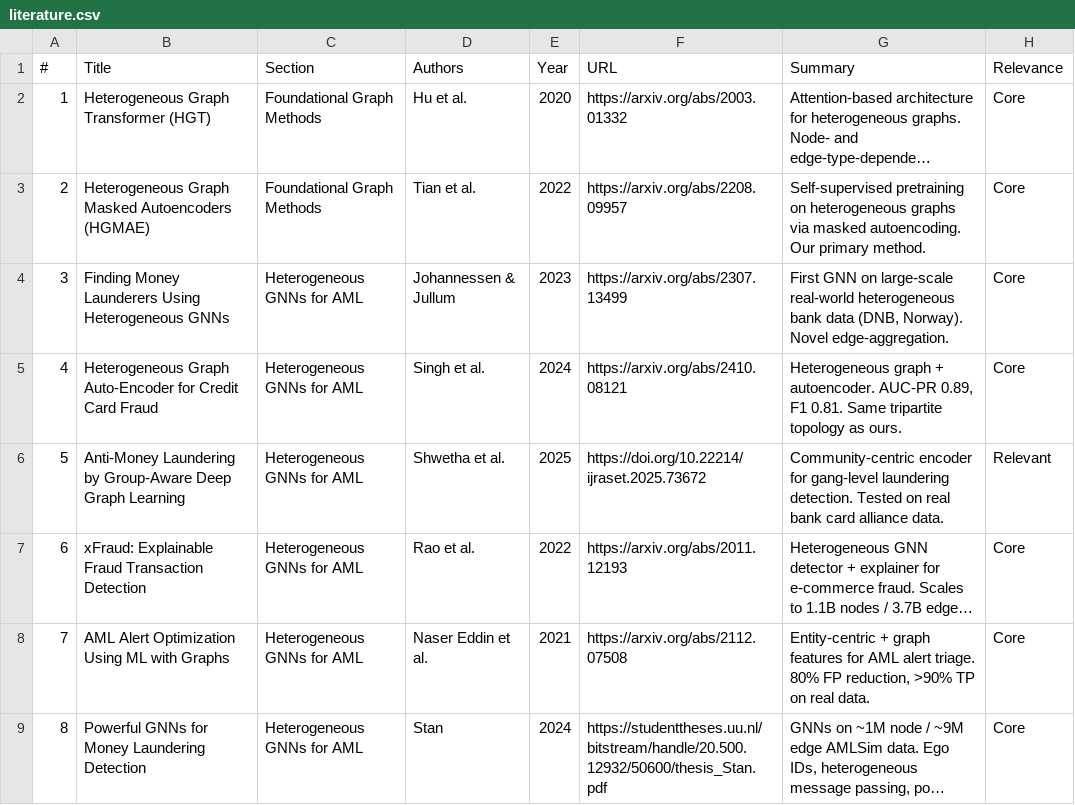
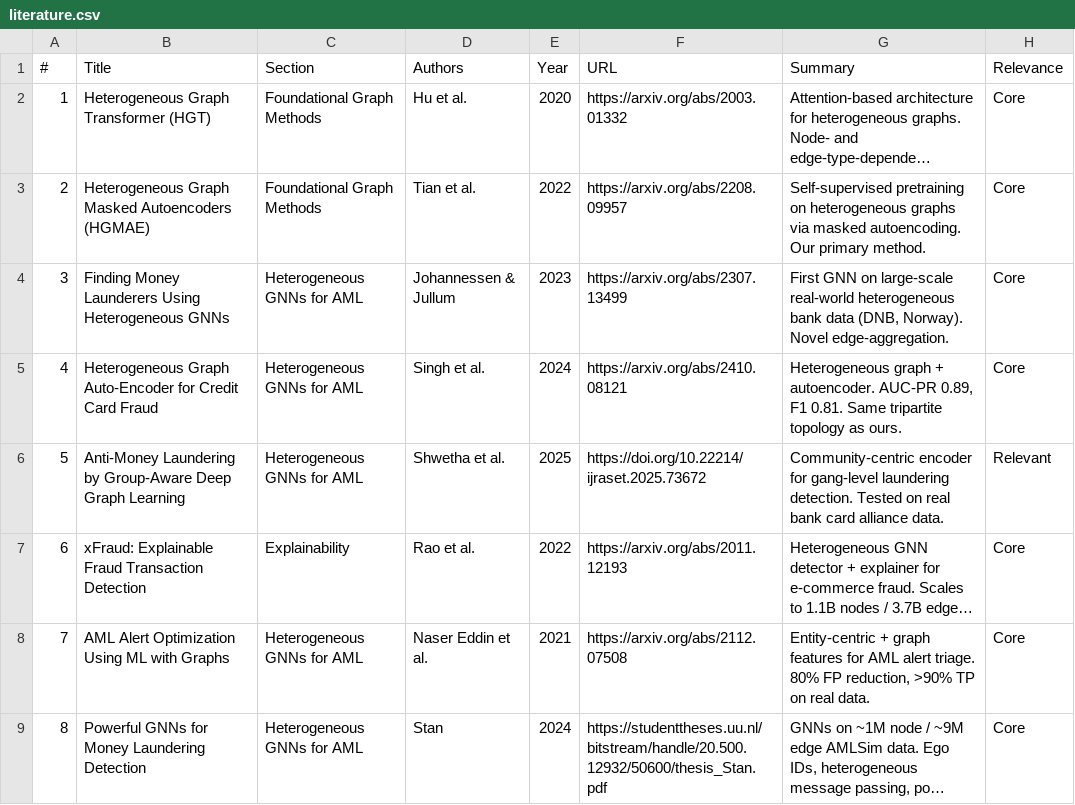
Before and after one commit to carl-fristam/MSc-Heterogeneous-GNNs-in-Fraud, a CSV file: docs/literature.csv, drawn as a sheet; only a part is shown; long unchanged cells end in …; the diff names each change by its address in the sheet, - before the commit and + after, or states it on an @@ line.

Commit message:
Add literature review on anti-money laundering and machine learning techniques
- Introduced a comprehensive literature review discussing the challenges of money laundering in the financial system.
- Reviewed traditional machine learning approaches and their limitations in AML.
- Explored the shift from tabular data to graph representations for better detection of illicit activities.
- Discussed the application of graph neural networks (GNNs) in fraud detection, highlighting heterogeneous GNN architectures.
- Addressed self-supervised learning methods and their potential in overcoming label scarcity in AML.
- Evaluated the importance of temporal dynamics and continual learning in adapting to evolving laundering schemes.
- Emphasized the need for appropriate evaluation metrics and explainability in AML models.

```diff
--- a/docs/literature.csv
+++ b/docs/literature.csv
-C7 (Section): Heterogeneous GNNs for AML
+C7 (Section): Explainability
```
Also changed, not shown: 4 other files.
